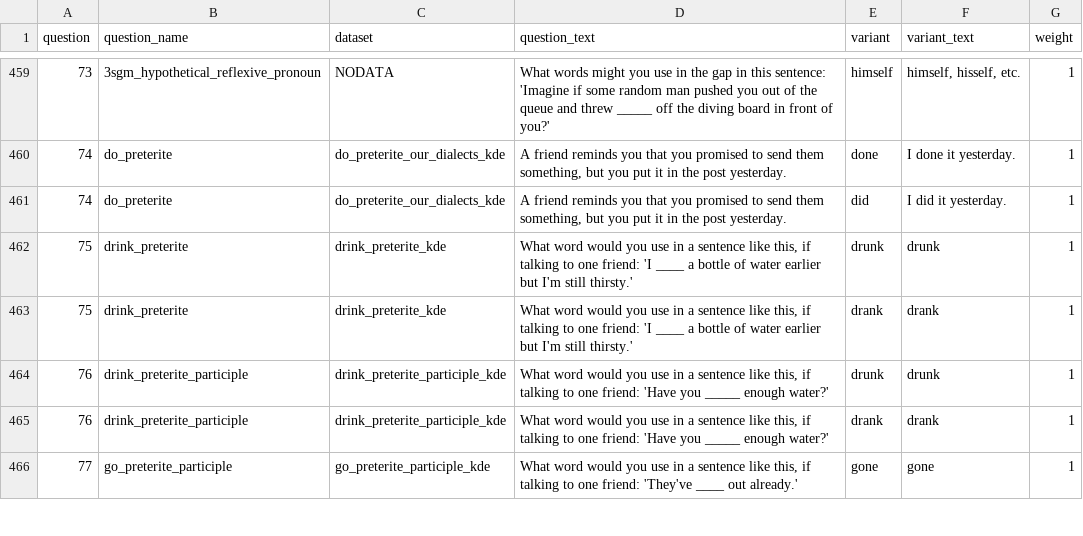
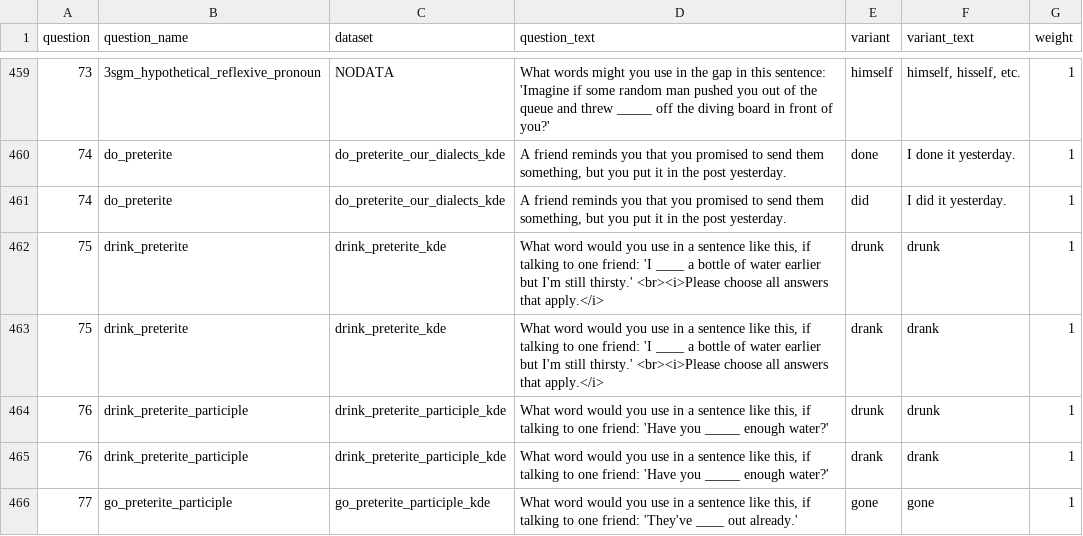
Before and after one commit to deepthigopal/public_datasets, a CSV file: en/app/questionnaire/main_questions.csv, drawn as a sheet; only a part is shown, gaps mark what is left out.

```diff
--- a/en/app/questionnaire/main_questions.csv
+++ b/en/app/questionnaire/main_questions.csv
@@ -461,4 +461,4 @@ question,question_name,dataset,question_text,variant,variant_text,weight
 74,do_preterite,do_preterite_our_dialects_kde,"A friend reminds you that you promised to send them something, but you put it in the post yesterday.",did,I did it yesterday.,1
-75,drink_preterite,drink_preterite_kde,"What word would you use in a sentence like this, if talking to one friend: 'I ____ a bottle of water earlier but I'm still thirsty.'",drunk,drunk,1
-75,drink_preterite,drink_preterite_kde,"What word would you use in a sentence like this, if talking to one friend: 'I ____ a bottle of water earlier but I'm still thirsty.'",drank,drank,1
+75,drink_preterite,drink_preterite_kde,"What word would you use in a sentence like this, if talking to one friend: 'I ____ a bottle of water earlier but I'm still thirsty.' <br><i>Please choose all answers that apply.</i>",drunk,drunk,1
+75,drink_preterite,drink_preterite_kde,"What word would you use in a sentence like this, if talking to one friend: 'I ____ a bottle of water earlier but I'm still thirsty.' <br><i>Please choose all answers that apply.</i>",drank,drank,1
 76,drink_preterite_participle,drink_preterite_participle_kde,"What word would you use in a sentence like this, if talking to one friend: 'Have you _____ enough water?'",drunk,drunk,1
```
Also changed, not shown: 3 other files.
